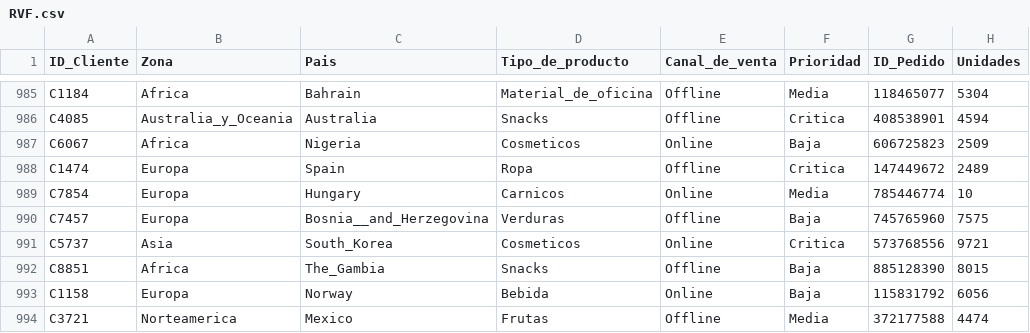
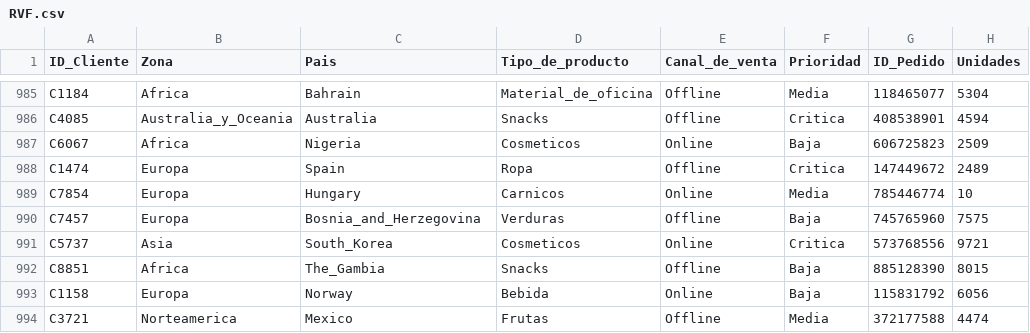
Before and after one commit to AldenLuis/Trab, a CSV file: RVF.csv, drawn as a sheet; only a part is shown, gaps mark what is left out; the diff covers the shown part only; the diff names each change by its address in the sheet, - before the commit and + after, or states it on an @@ line.

```diff
--- a/RVF.csv
+++ b/RVF.csv
-C990 (Pais): Bosnia__and_Herzegovina
+C990 (Pais): Bosnia_and_Herzegovina
```
Also changed, not shown: 5 edited cells elsewhere in this file.
